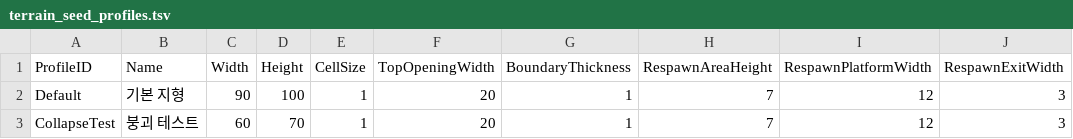
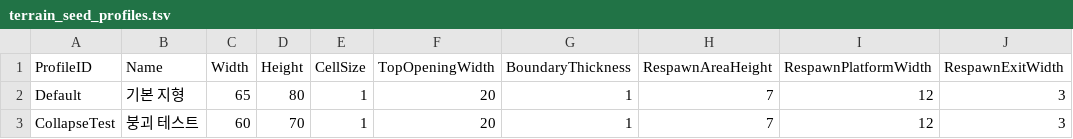
Before and after one commit to KooHoo-Dev/3rd-TeamProject-KH, a TSV file: Assets/StreamingAssets/Table/Terrain/terrain_seed_profiles.tsv, drawn as a sheet.

```diff
--- a/Assets/StreamingAssets/Table/Terrain/terrain_seed_profiles.tsv
+++ b/Assets/StreamingAssets/Table/Terrain/terrain_seed_profiles.tsv
@@ -1,3 +1,3 @@
 ProfileID	Name	Width	Height	CellSize	TopOpeningWidth	BoundaryThickness	RespawnAreaHeight	RespawnPlatformWidth	RespawnExitWidth
-Default	기본 지형	90	100	1	20	1	7	12	3
+Default	기본 지형	65	80	1	20	1	7	12	3
 CollapseTest	붕괴 테스트	60	70	1	20	1	7	12	3
```
Also changed, not shown: Assets/StreamingAssets/Table/Item/Items.tsv, Assets/StreamingAssets/Table/Terrain/terrain_section_minerals.tsv.
